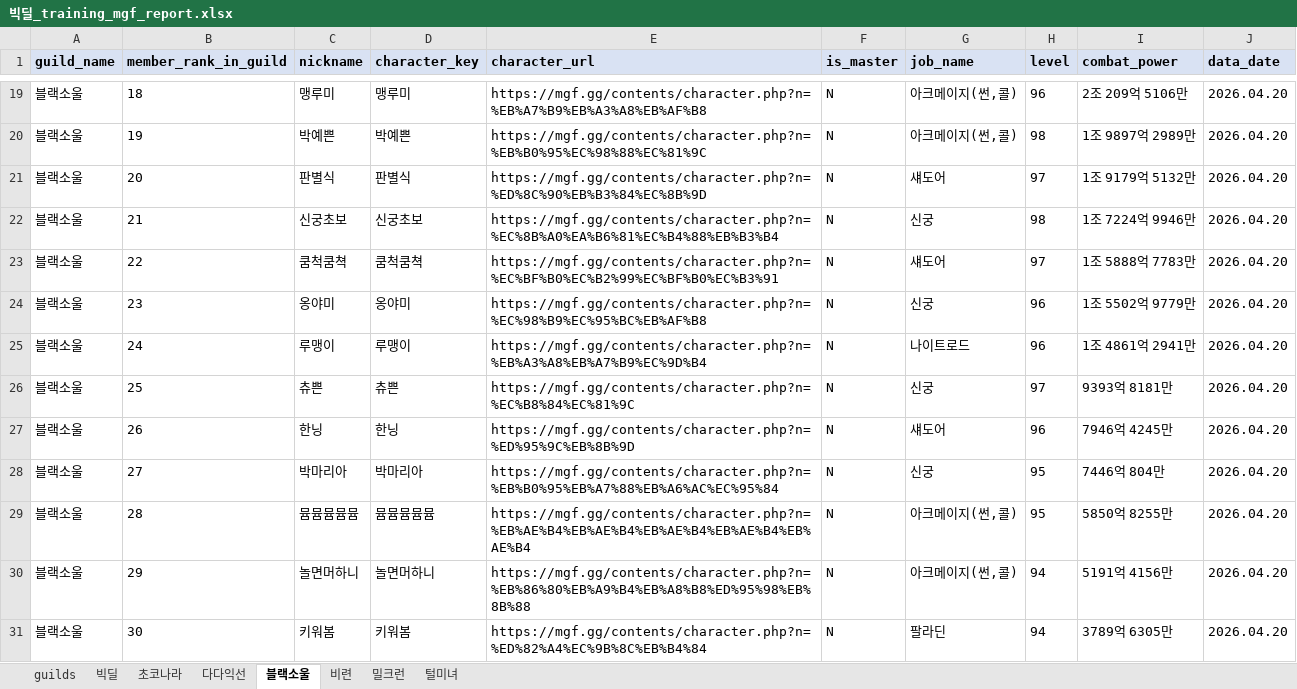
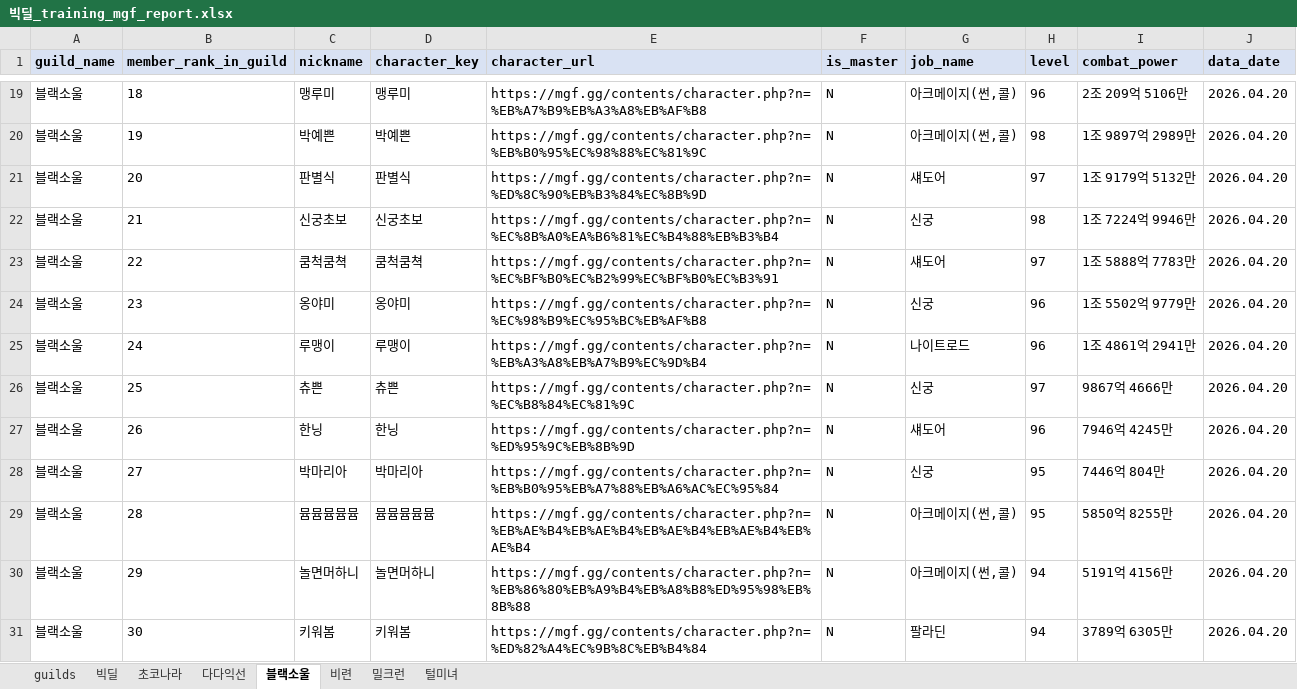
Before and after one commit to pogas/mgf_guild_match, an Excel workbook: reports/빅딜/빅딜_training_mgf_report.xlsx, sheet 블랙소울, drawn as a sheet; only a part is shown, gaps mark what is left out; values as stored, in another font and other column widths than the file's, no borders; the diff names each change by its address in the sheet, - before the commit and + after, or states it on an @@ line.

```diff
--- a/reports/빅딜/빅딜_training_mgf_report.xlsx (sheet 블랙소울)
+++ b/reports/빅딜/빅딜_training_mgf_report.xlsx (sheet 블랙소울)
-I26 (combat_power): 9393억 8181만
+I26 (combat_power): 9867억 4666만
```
Also changed, not shown: sheet 털미녀, sheet 빅딜, reports/빅딜/빅딜_league_mgf_report.xlsx, 2 other files.
